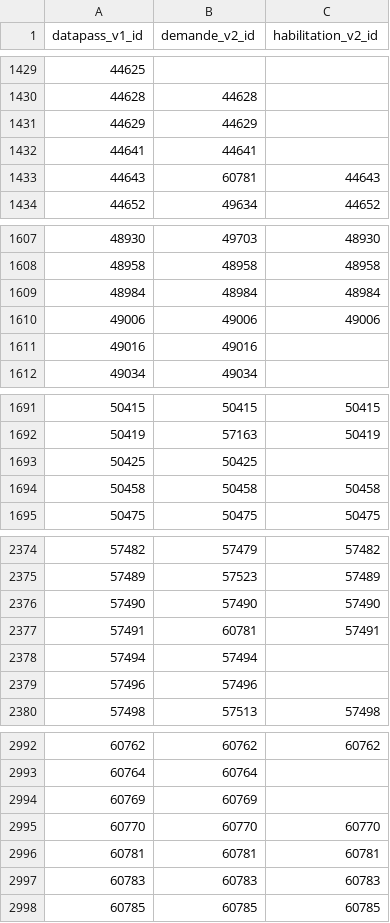
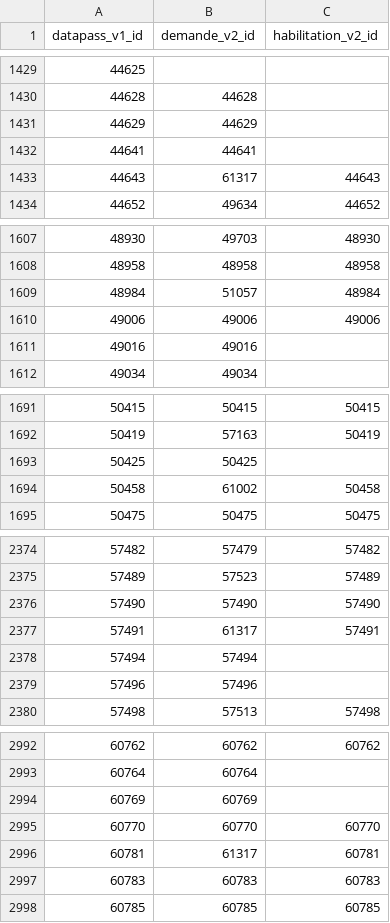
Before and after one commit to betagouv/suivi_dtnum_datapass, a CSV file: matched_ids.csv, drawn as a sheet; only a part is shown, gaps mark what is left out; the diff covers the shown part only.

Commit message:
update matched ids csv - seconde passe

```diff
--- a/matched_ids.csv
+++ b/matched_ids.csv
@@ -1432,3 +1432,3 @@ datapass_v1_id,demande_v2_id,habilitation_v2_id
 44641,44641,
-44643,60781,44643
+44643,61317,44643
 44652,49634,44652
@@ -1608,3 +1608,3 @@ datapass_v1_id,demande_v2_id,habilitation_v2_id
 48958,48958,48958
-48984,48984,48984
+48984,51057,48984
 49006,49006,49006
@@ -1693,3 +1693,3 @@ datapass_v1_id,demande_v2_id,habilitation_v2_id
 50425,50425,
-50458,50458,50458
+50458,61002,50458
 50475,50475,50475
@@ -2376,3 +2376,3 @@ datapass_v1_id,demande_v2_id,habilitation_v2_id
 57490,57490,57490
-57491,60781,57491
+57491,61317,57491
 57494,57494,
@@ -2995,3 +2995,3 @@ datapass_v1_id,demande_v2_id,habilitation_v2_id
 60770,60770,60770
-60781,60781,60781
+60781,61317,60781
 60783,60783,60783
```
Also changed, not shown: 5 edited cells elsewhere in this file.
